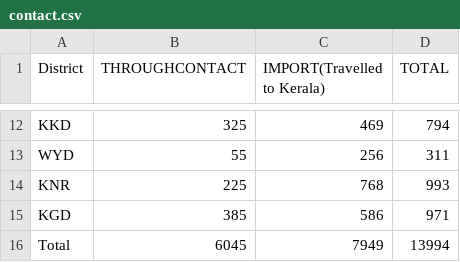
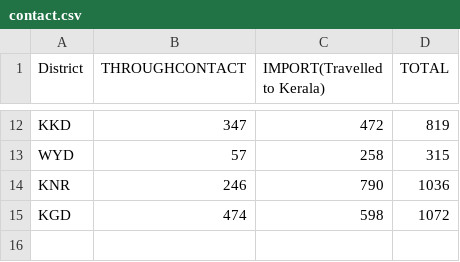
Before and after one commit to gokulrejith/COVID-Dashboard-1, a CSV file: contact.csv, drawn as a sheet; only a part is shown, gaps mark what is left out; the diff covers the shown part only; the diff names each change by its address in the sheet, - before the commit and + after, or states it on an @@ line.

Commit message:
Update contact.csv

```diff
--- a/contact.csv
+++ b/contact.csv
-B12 (THROUGHCONTACT): 325
+B12 (THROUGHCONTACT): 347
-C12 (IMPORT(Travelled to Kerala)): 469
+C12 (IMPORT(Travelled to Kerala)): 472
-D12 (TOTAL): 794
+D12 (TOTAL): 819
-B13 (THROUGHCONTACT): 55
+B13 (THROUGHCONTACT): 57
-C13 (IMPORT(Travelled to Kerala)): 256
+C13 (IMPORT(Travelled to Kerala)): 258
-D13 (TOTAL): 311
+D13 (TOTAL): 315
-B14 (THROUGHCONTACT): 225
+B14 (THROUGHCONTACT): 246
-C14 (IMPORT(Travelled to Kerala)): 768
+C14 (IMPORT(Travelled to Kerala)): 790
-D14 (TOTAL): 993
+D14 (TOTAL): 1036
-B15 (THROUGHCONTACT): 385
+B15 (THROUGHCONTACT): 474
-C15 (IMPORT(Travelled to Kerala)): 586
+C15 (IMPORT(Travelled to Kerala)): 598
-D15 (TOTAL): 971
+D15 (TOTAL): 1072
-row 16: Total | 6045 | 7949 | 13994
```
Also changed, not shown: 30 edited cells elsewhere in this file.
